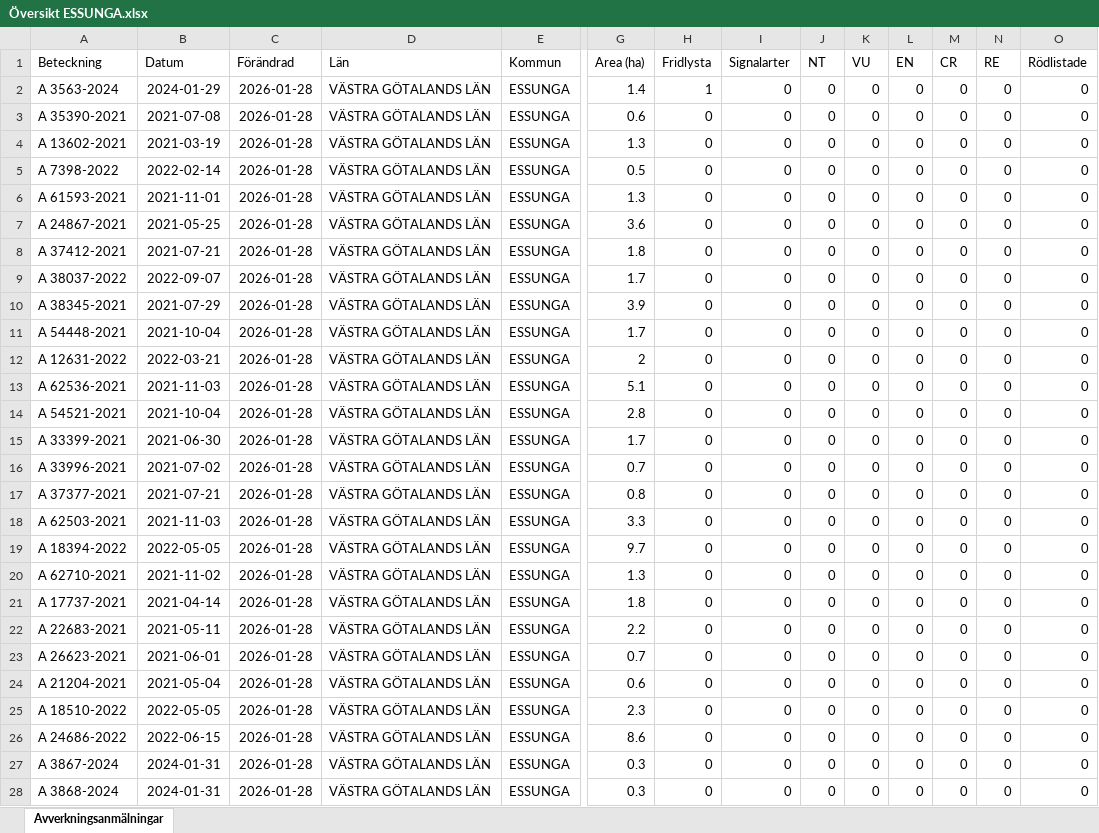
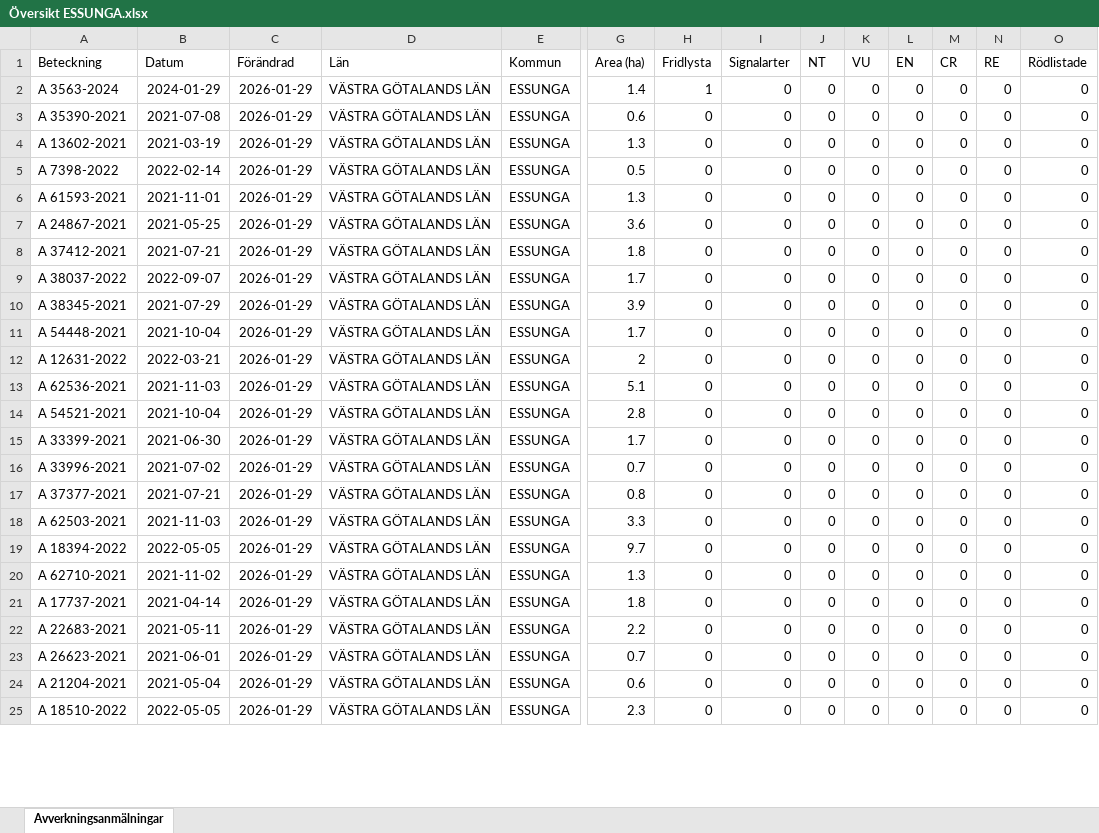
Before and after one commit to klasma/Logging_1445, an Excel workbook: Översikt ESSUNGA.xlsx, sheet Avverkningsanmälningar, drawn as a sheet; only a part is shown, gaps mark what is left out; values as stored, in another font and other column widths than the file's, no borders; removed rows and columns are numbered as before the commit, all else as after; rows hold the shown columns only; the diff covers the shown part only; the diff names each change by its address in the sheet, - before the commit and + after, or states it on an @@ line.

```diff
--- a/Översikt ESSUNGA.xlsx (sheet Avverkningsanmälningar)
+++ b/Översikt ESSUNGA.xlsx (sheet Avverkningsanmälningar)
-C2:C25 (Förändrad): 2026-01-28
+C2:C25 (Förändrad): 2026-01-29
-row 26: A 24686-2022 | 2022-06-15 | 2026-01-28 | VÄSTRA GÖTALANDS LÄN | ESSUNGA | 8.6 | 0 | 0 | 0 | 0 | 0 | 0 | 0 | 0
-row 27: A 3867-2024 | 2024-01-31 | 2026-01-28 | VÄSTRA GÖTALANDS LÄN | ESSUNGA | 0.3 | 0 | 0 | 0 | 0 | 0 | 0 | 0 | 0
-row 28: A 3868-2024 | 2024-01-31 | 2026-01-28 | VÄSTRA GÖTALANDS LÄN | ESSUNGA | 0.3 | 0 | 0 | 0 | 0 | 0 | 0 | 0 | 0
```
Also changed, not shown: 26 added rows, 23 removed rows and 139 edited cells elsewhere in this sheet, artfynd/A 3563-2024 artfynd.xlsx, 6 other files.
